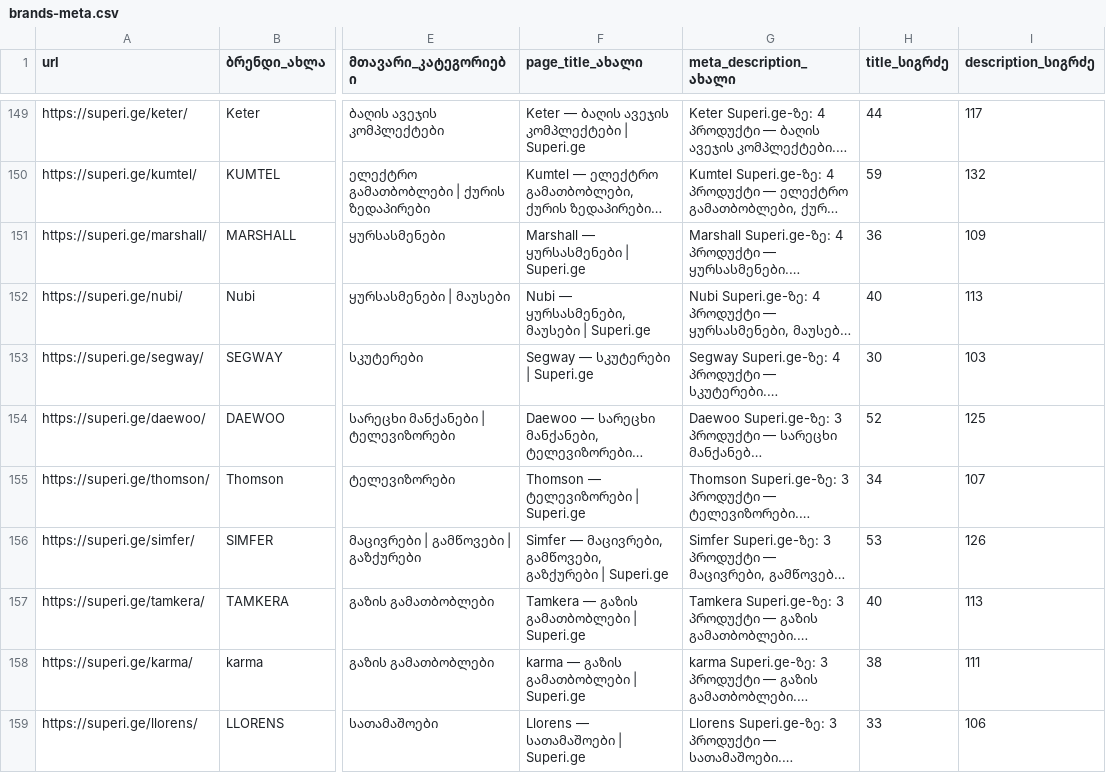
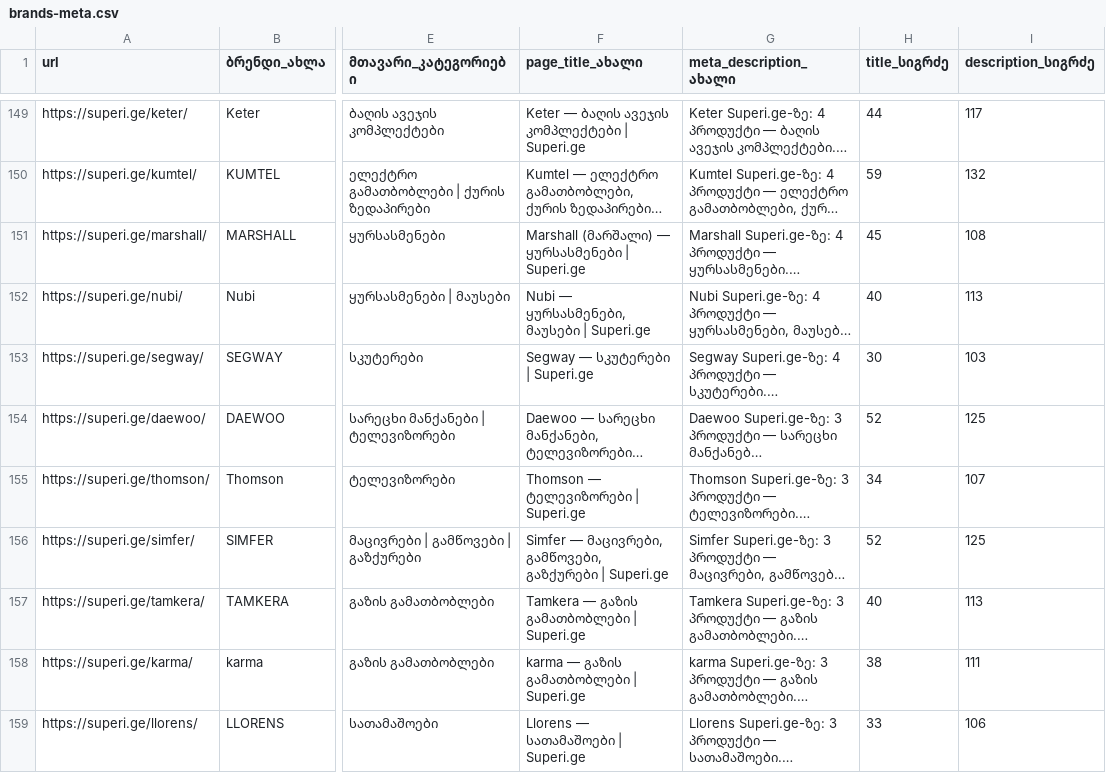
Before and after one commit to bestichi/dato, a CSV file: superi-onpage-seo/fixes/brands-meta.csv, drawn as a sheet; only a part is shown, gaps mark what is left out; long unchanged cells end in …; the diff covers the shown part only; the diff names each change by its address in the sheet, - before the commit and + after, or states it on an @@ line.

```diff
--- a/superi-onpage-seo/fixes/brands-meta.csv
+++ b/superi-onpage-seo/fixes/brands-meta.csv
-F151 (page_title_ახალი): Marshall — ყურსასმენები | Superi.ge
+F151 (page_title_ახალი): Marshall (მარშალი) — ყურსასმენები | Superi.ge
-H151 (title_სიგრძე): 36
+H151 (title_სიგრძე): 45
-I151 (description_სიგრძე): 109
+I151 (description_სიგრძე): 108
-H156 (title_სიგრძე): 53
+H156 (title_სიგრძე): 52
-I156 (description_სიგრძე): 126
+I156 (description_სიგრძე): 125
```
Also changed, not shown: 91 edited cells elsewhere in this file.
